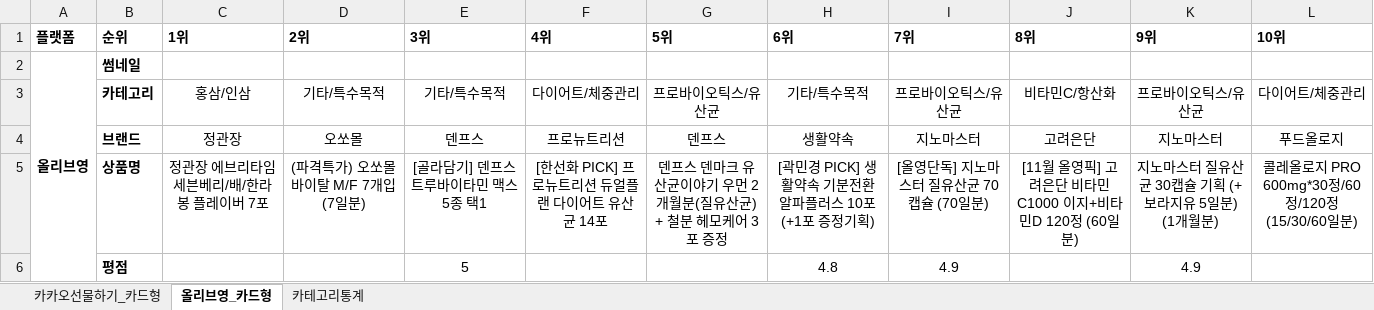
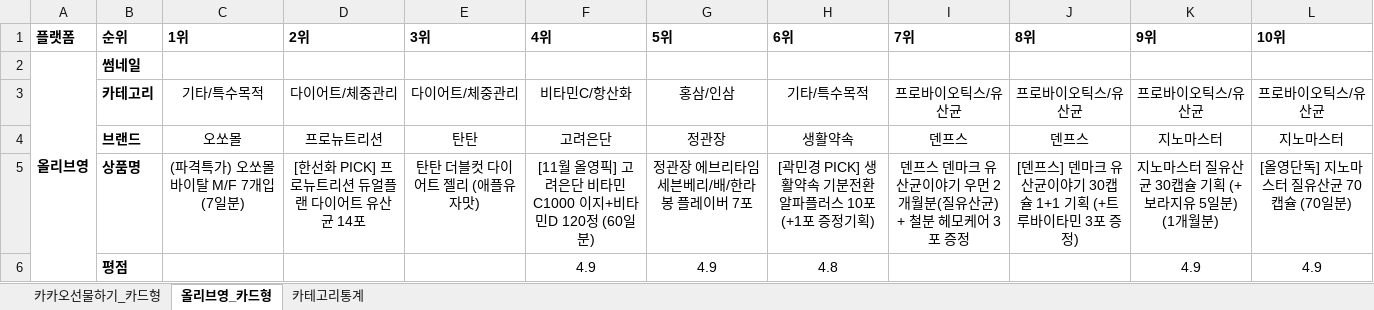
Before and after one commit to primexx98-sudo/online-mall-ranking, an Excel workbook: data/daily/2026-11/2026-11-01.xlsx, sheet 올리브영_카드형, drawn as a sheet; only a part is shown; values as stored, in another font and other column widths than the file's, no borders; charts and pictures not drawn; the diff covers the shown part only; the diff names each change by its address in the sheet, - before the commit and + after, or states it on an @@ line.

```diff
--- a/data/daily/2026-11/2026-11-01.xlsx (sheet 올리브영_카드형)
+++ b/data/daily/2026-11/2026-11-01.xlsx (sheet 올리브영_카드형)
-C3 (1위): 홍삼/인삼
+C3 (1위): 기타/특수목적
-D3 (2위): 기타/특수목적
+D3 (2위): 다이어트/체중관리
-E3 (3위): 기타/특수목적
+E3 (3위): 다이어트/체중관리
-F3 (4위): 다이어트/체중관리
+F3 (4위): 비타민C/항산화
-G3 (5위): 프로바이오틱스/유산균
+G3 (5위): 홍삼/인삼
-J3 (8위): 비타민C/항산화
+J3 (8위): 프로바이오틱스/유산균
-L3 (10위): 다이어트/체중관리
+L3 (10위): 프로바이오틱스/유산균
-C4 (1위): 정관장
+C4 (1위): 오쏘몰
-D4 (2위): 오쏘몰
+D4 (2위): 프로뉴트리션
-E4 (3위): 덴프스
+E4 (3위): 탄탄
-F4 (4위): 프로뉴트리션
+F4 (4위): 고려은단
-G4 (5위): 덴프스
+G4 (5위): 정관장
-I4 (7위): 지노마스터
+I4 (7위): 덴프스
-J4 (8위): 고려은단
+J4 (8위): 덴프스
-L4 (10위): 푸드올로지
+L4 (10위): 지노마스터
-C5 (1위): 정관장 에브리타임 세븐베리/배/한라봉 플레이버 7포
+C5 (1위): (파격특가) 오쏘몰 바이탈 M/F 7개입 (7일분)
-D5 (2위): (파격특가) 오쏘몰 바이탈 M/F 7개입 (7일분)
+D5 (2위): [한선화 PICK] 프로뉴트리션 듀얼플랜 다이어트 유산균 14포
-E5 (3위): [골라담기] 덴프스 트루바이타민 맥스 5종 택1
+E5 (3위): 탄탄 더블컷 다이어트 젤리 (애플유자맛)
-F5 (4위): [한선화 PICK] 프로뉴트리션 듀얼플랜 다이어트 유산균 14포
+F5 (4위): [11월 올영픽] 고려은단 비타민C1000 이지+비타민D 120정 (60일분)
-G5 (5위): 덴프스 덴마크 유산균이야기 우먼 2개월분(질유산균) + 철분 헤모케어 3포 증정
+G5 (5위): 정관장 에브리타임 세븐베리/배/한라봉 플레이버 7포
-I5 (7위): [올영단독] 지노마스터 질유산균 70캡슐 (70일분)
+I5 (7위): 덴프스 덴마크 유산균이야기 우먼 2개월분(질유산균) + 철분 헤모케어 3포 증정
-J5 (8위): [11월 올영픽] 고려은단 비타민C1000 이지+비타민D 120정 (60일분)
+J5 (8위): [덴프스] 덴마크 유산균이야기 30캡슐 1+1 기획 (+트루바이타민 3포 증정)
-L5 (10위): 콜레올로지 PRO 600mg*30정/60정/120정 (15/30/60일분)
+L5 (10위): [올영단독] 지노마스터 질유산균 70캡슐 (70일분)
-E6 (3위): 5
+E6 (3위): (empty)
-F6 (4위): (empty)
+F6 (4위): 4.9
-G6 (5위): (empty)
+G6 (5위): 4.9
-I6 (7위): 4.9
+I6 (7위): (empty)
-L6 (10위): (empty)
+L6 (10위): 4.9
```
Also changed, not shown: 21 edited cells elsewhere in this sheet, sheet 카카오선물하기_카드형, sheet 카테고리통계, charts or pictures.
